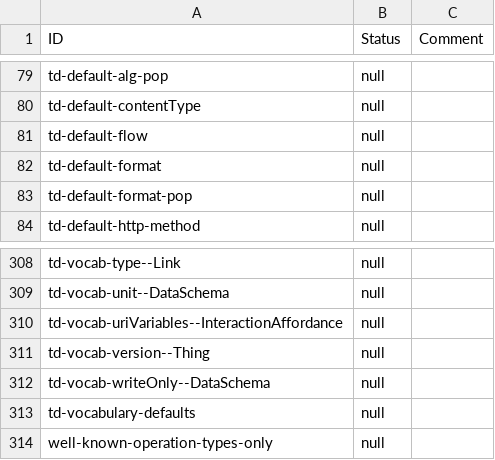
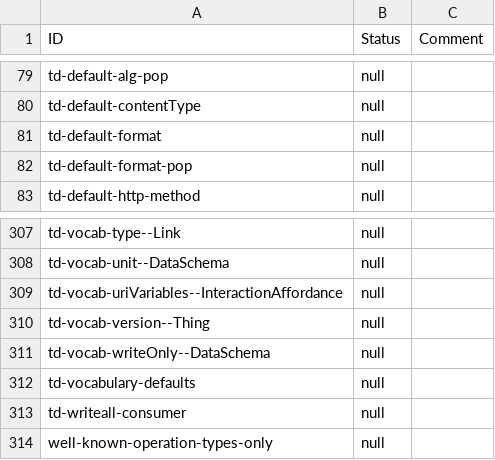
Before and after one commit to w3c/wot-thing-description, a CSV file: testing/inputs/results/template.csv, drawn as a sheet; only a part is shown, gaps mark what is left out; removed rows and columns are numbered as before the commit, all else as after; the diff names each change by its address in the sheet, - before the commit and + after, or states it on an @@ line.

Commit message:
list td-writeall-consumer as at-risk

```diff
--- a/testing/inputs/results/template.csv
+++ b/testing/inputs/results/template.csv
-row 81: td-default-flow | null
+row 313: td-writeall-consumer | null
```
Also changed, not shown: 2 other files.
